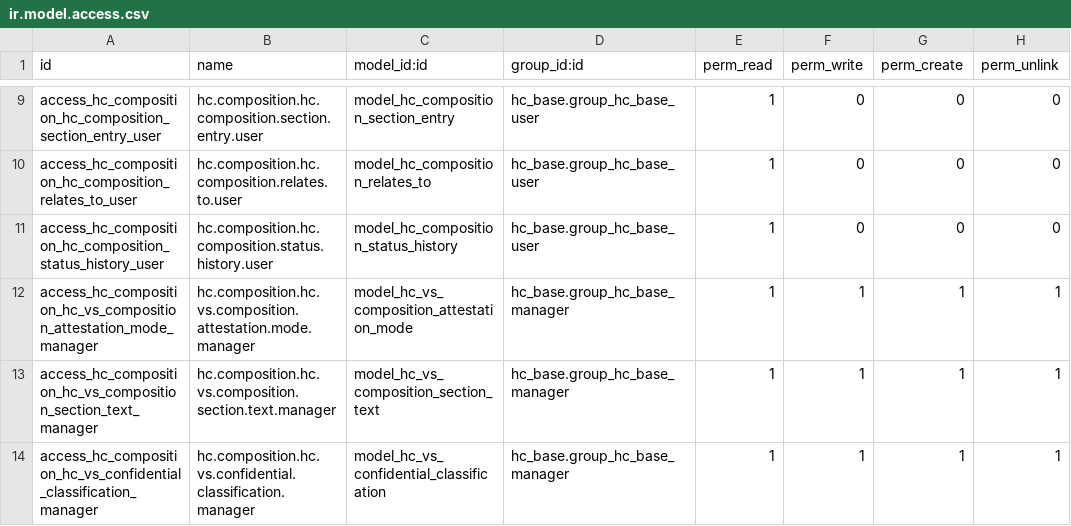
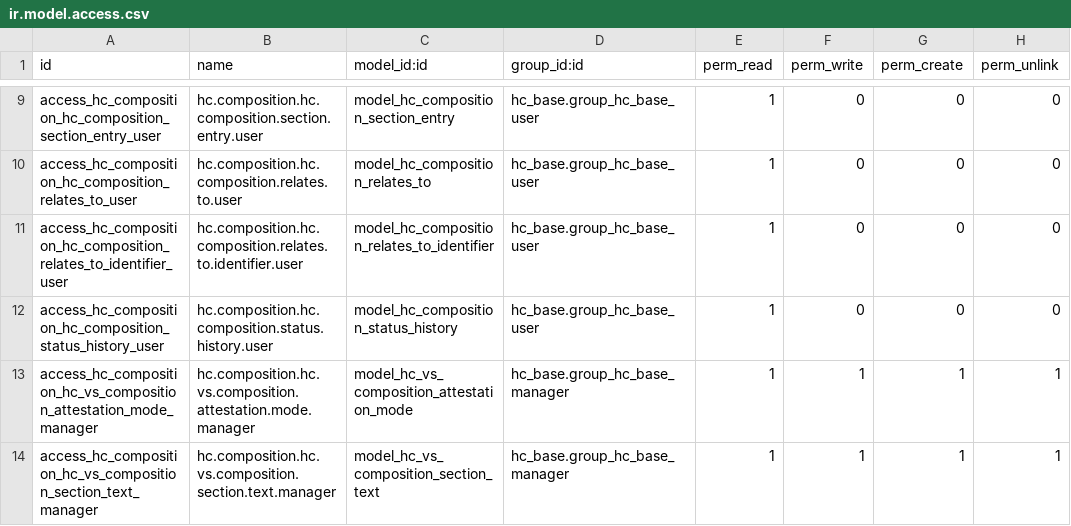
Before and after one commit to App247/odoo-fhir, a CSV file: addons/hc_composition/security/ir.model.access.csv, drawn as a sheet; only a part is shown, gaps mark what is left out; the shorter side is filled out with more unchanged rows; the diff names each change by its address in the sheet, - before the commit and + after, or states it on an @@ line.

```diff
--- a/addons/hc_composition/security/ir.model.access.csv
+++ b/addons/hc_composition/security/ir.model.access.csv
+row 11: access_hc_composition_hc_composition_relates_to_identifier_user | hc.composition.hc.composition.relates.to.identifier.user | model_hc_composition_relates_to_identifier | hc_base.group_hc_base_user | 1 | 0 | 0 | 0
```
Also changed, not shown: addons/hc_base/security/ir.model.access.csv, addons/hc_coverage/security/ir.model.access.csv, 46 other files.
